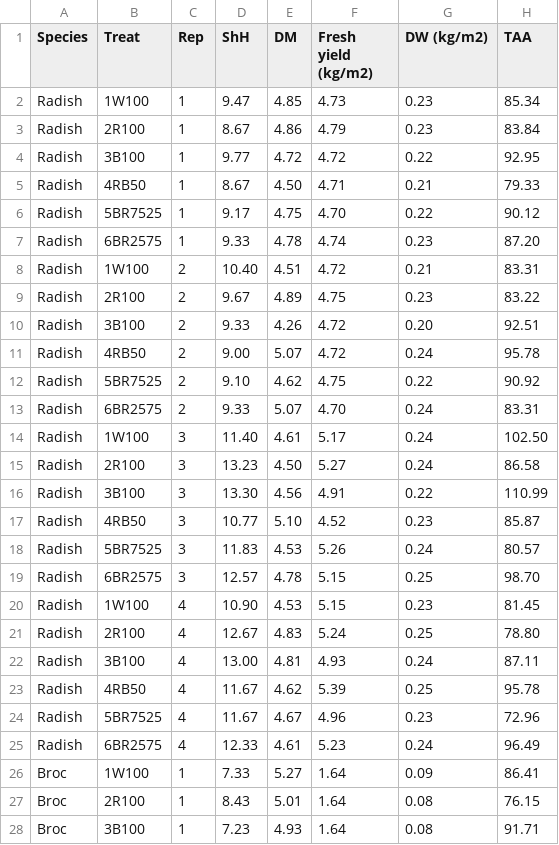
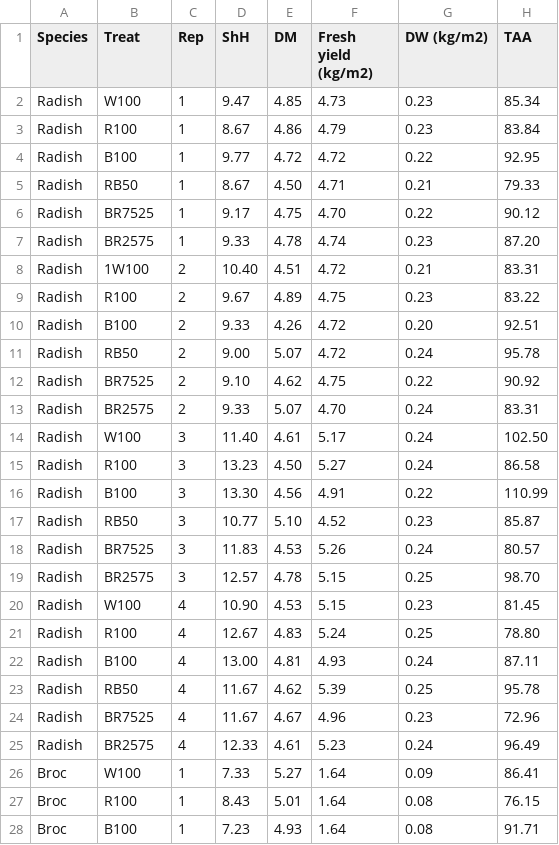
Before and after one commit to novaskialine2-cloud/RegressionData, a CSV file: Final Project Stat Class.csv, drawn as a sheet; only a part is shown; the diff covers the shown part only; the diff names each change by its address in the sheet, - before the commit and + after, or states it on an @@ line.

Commit message:
Update Final Project Stat Class.csv

```diff
--- a/Final Project Stat Class.csv
+++ b/Final Project Stat Class.csv
-B2 (Treat): 1W100
+B2 (Treat): W100
-B3 (Treat): 2R100
+B3 (Treat): R100
-B4 (Treat): 3B100
+B4 (Treat): B100
-B5 (Treat): 4RB50
+B5 (Treat): RB50
-B6 (Treat): 5BR7525
+B6 (Treat): BR7525
-B7 (Treat): 6BR2575
+B7 (Treat): BR2575
-B9 (Treat): 2R100
+B9 (Treat): R100
-B10 (Treat): 3B100
+B10 (Treat): B100
-B11 (Treat): 4RB50
+B11 (Treat): RB50
-B12 (Treat): 5BR7525
+B12 (Treat): BR7525
-B13 (Treat): 6BR2575
+B13 (Treat): BR2575
-B14 (Treat): 1W100
+B14 (Treat): W100
-B15 (Treat): 2R100
+B15 (Treat): R100
-B16 (Treat): 3B100
+B16 (Treat): B100
-B17 (Treat): 4RB50
+B17 (Treat): RB50
-B18 (Treat): 5BR7525
+B18 (Treat): BR7525
-B19 (Treat): 6BR2575
+B19 (Treat): BR2575
-B20 (Treat): 1W100
+B20 (Treat): W100
-B21 (Treat): 2R100
+B21 (Treat): R100
-B22 (Treat): 3B100
+B22 (Treat): B100
-B23 (Treat): 4RB50
+B23 (Treat): RB50
-B24 (Treat): 5BR7525
+B24 (Treat): BR7525
-B25 (Treat): 6BR2575
+B25 (Treat): BR2575
-B26 (Treat): 1W100
+B26 (Treat): W100
-B27 (Treat): 2R100
+B27 (Treat): R100
-B28 (Treat): 3B100
+B28 (Treat): B100
```
Also changed, not shown: 21 edited cells elsewhere in this file.
